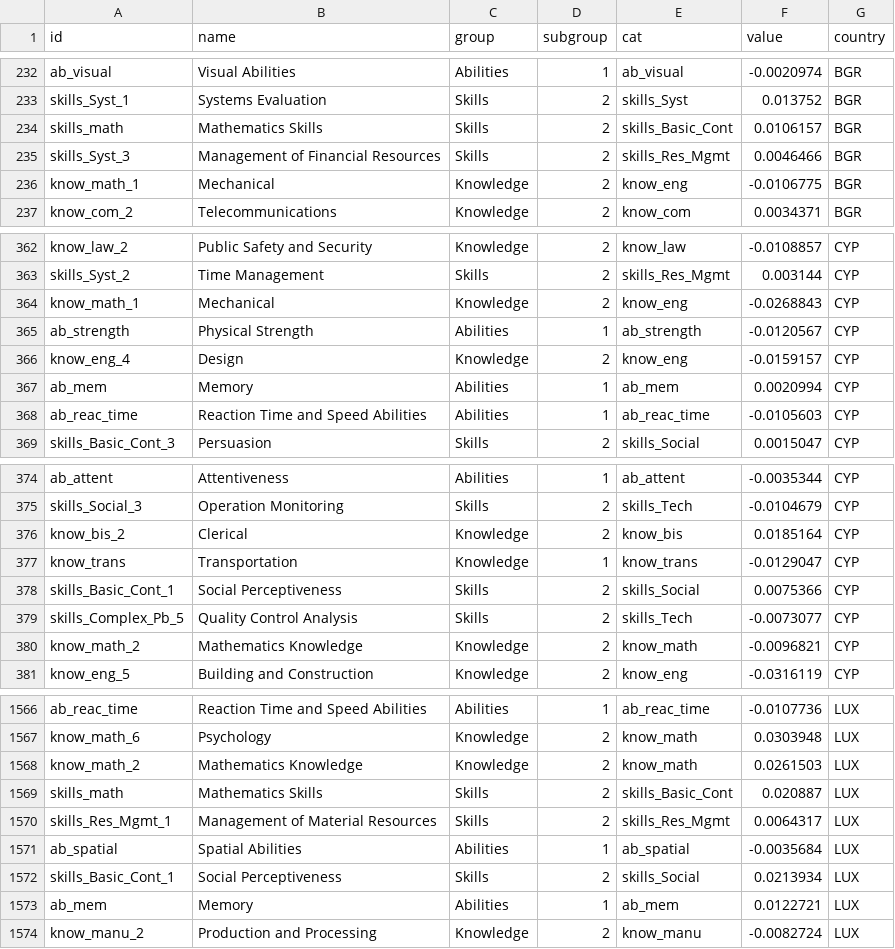
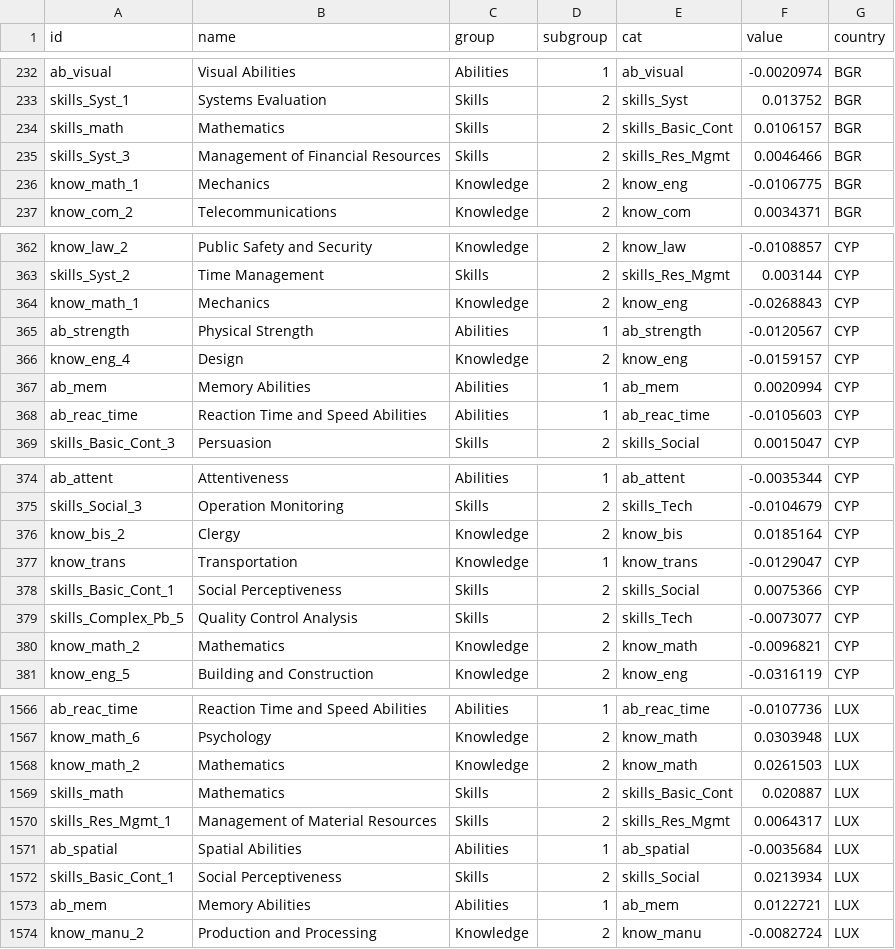
Before and after one commit to gitvfd/skills-know-abi, a TSV file: data/dataHiddenCharts.tsv, drawn as a sheet; only a part is shown, gaps mark what is left out; the diff covers the shown part only.

```diff
--- a/data/dataHiddenCharts.tsv
+++ b/data/dataHiddenCharts.tsv
@@ -233,5 +233,5 @@ ab_visual	Visual Abilities	Abilities	1	ab_visual	-0.0020974	BGR
 skills_Syst_1	Systems Evaluation	Skills	2	skills_Syst	0.013752	BGR
-skills_math	Mathematics Skills	Skills	2	skills_Basic_Cont	0.0106157	BGR
+skills_math	Mathematics	Skills	2	skills_Basic_Cont	0.0106157	BGR
 skills_Syst_3	Management of Financial Resources	Skills	2	skills_Res_Mgmt	0.0046466	BGR
-know_math_1	Mechanical	Knowledge	2	know_eng	-0.0106775	BGR
+know_math_1	Mechanics	Knowledge	2	know_eng	-0.0106775	BGR
 know_com_2	Telecommunications	Knowledge	2	know_com	0.0034371	BGR
@@ -363,6 +363,6 @@ know_law_2	Public Safety and Security	Knowledge	2	know_law	-0.0108857	CYP
 skills_Syst_2	Time Management	Skills	2	skills_Res_Mgmt	0.003144	CYP
-know_math_1	Mechanical	Knowledge	2	know_eng	-0.0268843	CYP
+know_math_1	Mechanics	Knowledge	2	know_eng	-0.0268843	CYP
 ab_strength	Physical Strength	Abilities	1	ab_strength	-0.0120567	CYP
 know_eng_4	Design	Knowledge	2	know_eng	-0.0159157	CYP
-ab_mem	Memory	Abilities	1	ab_mem	0.0020994	CYP
+ab_mem	Memory Abilities	Abilities	1	ab_mem	0.0020994	CYP
 ab_reac_time	Reaction Time and Speed Abilities	Abilities	1	ab_reac_time	-0.0105603	CYP
@@ -375,3 +375,3 @@ ab_attent	Attentiveness	Abilities	1	ab_attent	-0.0035344	CYP
 skills_Social_3	Operation Monitoring	Skills	2	skills_Tech	-0.0104679	CYP
-know_bis_2	Clerical	Knowledge	2	know_bis	0.0185164	CYP
+know_bis_2	Clergy	Knowledge	2	know_bis	0.0185164	CYP
 know_trans	Transportation	Knowledge	1	know_trans	-0.0129047	CYP
@@ -379,3 +379,3 @@ skills_Basic_Cont_1	Social Perceptiveness	Skills	2	skills_Social	0.0075366	CYP
 skills_Complex_Pb_5	Quality Control Analysis	Skills	2	skills_Tech	-0.0073077	CYP
-know_math_2	Mathematics Knowledge	Knowledge	2	know_math	-0.0096821	CYP
+know_math_2	Mathematics	Knowledge	2	know_math	-0.0096821	CYP
 know_eng_5	Building and Construction	Knowledge	2	know_eng	-0.0316119	CYP
@@ -1567,4 +1567,4 @@ ab_reac_time	Reaction Time and Speed Abilities	Abilities	1	ab_reac_time	-0.01077
 know_math_6	Psychology	Knowledge	2	know_math	0.0303948	LUX
-know_math_2	Mathematics Knowledge	Knowledge	2	know_math	0.0261503	LUX
-skills_math	Mathematics Skills	Skills	2	skills_Basic_Cont	0.020887	LUX
+know_math_2	Mathematics	Knowledge	2	know_math	0.0261503	LUX
+skills_math	Mathematics	Skills	2	skills_Basic_Cont	0.020887	LUX
 skills_Res_Mgmt_1	Management of Material Resources	Skills	2	skills_Res_Mgmt	0.0064317	LUX
@@ -1572,3 +1572,3 @@ ab_spatial	Spatial Abilities	Abilities	1	ab_spatial	-0.0035684	LUX
 skills_Basic_Cont_1	Social Perceptiveness	Skills	2	skills_Social	0.0213934	LUX
-ab_mem	Memory	Abilities	1	ab_mem	0.0122721	LUX
+ab_mem	Memory Abilities	Abilities	1	ab_mem	0.0122721	LUX
 know_manu_2	Production and Processing	Knowledge	2	know_manu	-0.0082724	LUX
```
Also changed, not shown: 141 edited cells elsewhere in this file, data/transition_data.csv, 3 other files.
